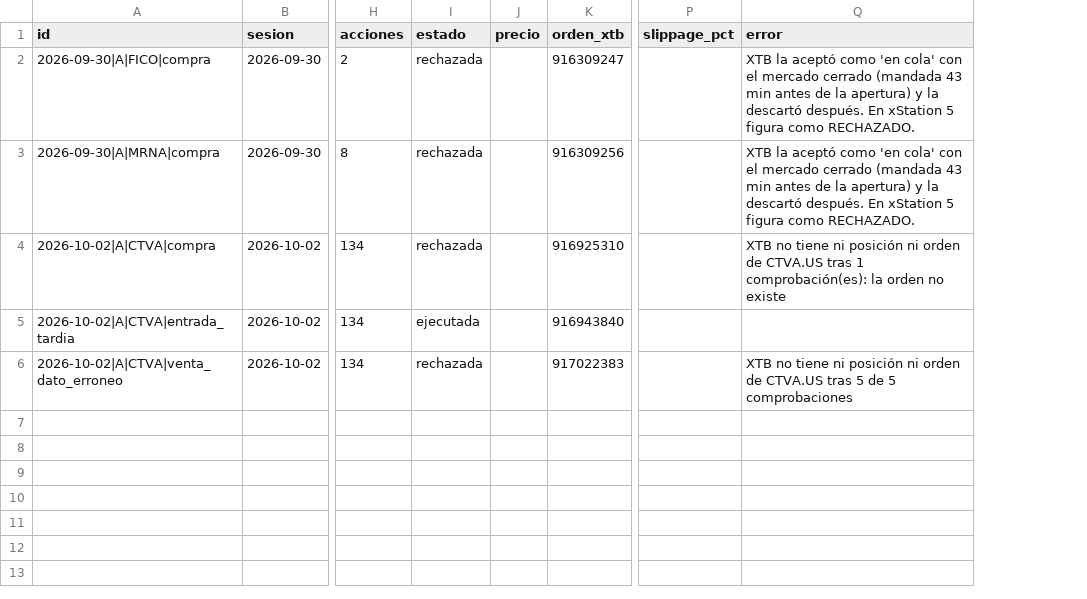
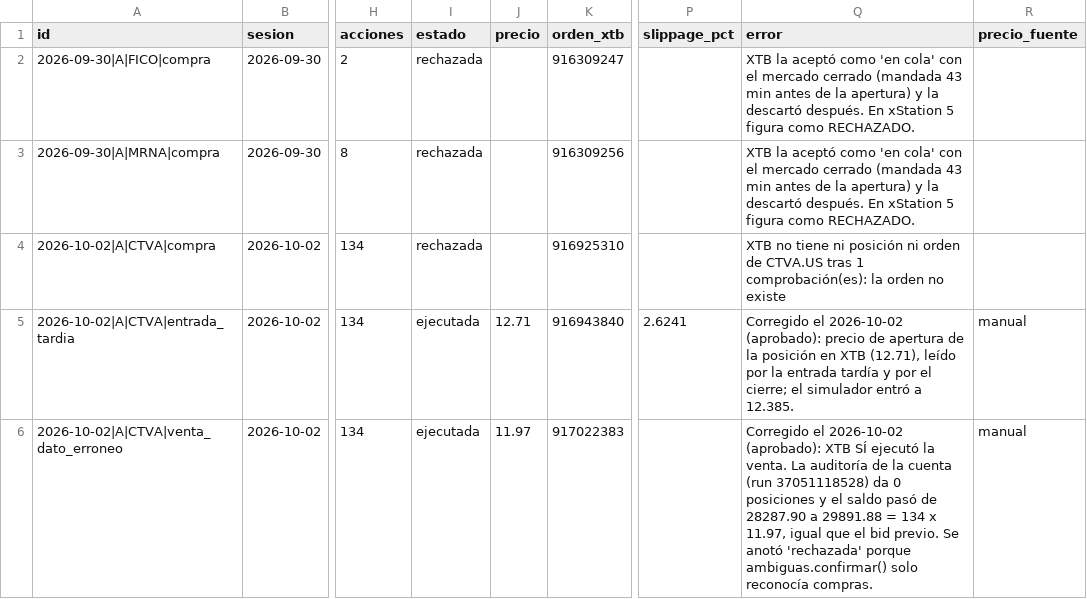
Before and after one commit to sebas1331/centinela-sp500, a CSV file: bitacora_broker.csv, drawn as a sheet; only a part is shown, gaps mark what is left out; the diff names each change by its address in the sheet, - before the commit and + after, or states it on an @@ line.

```diff
--- a/bitacora_broker.csv
+++ b/bitacora_broker.csv
+column R (precio_fuente), rows 5-6: manual | manual
-J5 (precio): (empty)
+J5 (precio): 12.71
-P5 (slippage_pct): (empty)
+P5 (slippage_pct): 2.6241
-Q5 (error): (empty)
+Q5 (error): Corregido el 2026-10-02 (aprobado): precio de apertura de la posición en XTB (12.71), leído por la entrada tardía y por el cierre; el simulador entró a 12.385.
-I6 (estado): rechazada
+I6 (estado): ejecutada
-J6 (precio): (empty)
+J6 (precio): 11.97
-Q6 (error): XTB no tiene ni posición ni orden de CTVA.US tras 5 de 5 comprobaciones
+Q6 (error): Corregido el 2026-10-02 (aprobado): XTB SÍ ejecutó la venta. La auditoría de la cuenta (run 37051118528) da 0 posiciones y el saldo pasó de 28287.90 a 29891.88 = 134 x 11.97, igual que el bid previo. Se anotó 'rechazada' porque ambiguas.confirmar() solo reconocía compras.
```
Also changed, not shown: estado/fiabilidad_broker.csv, 1 other file.
